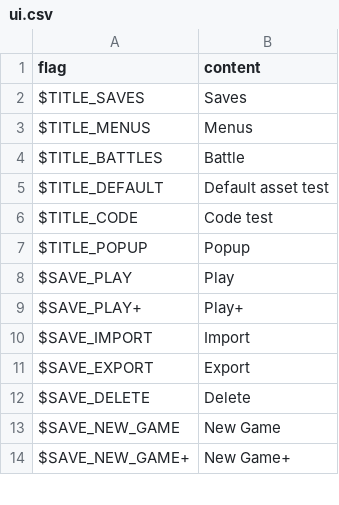
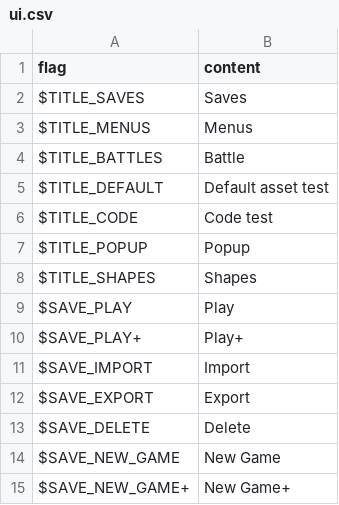
Before and after one commit to HaxeFlixel/flixel, a CSV file: User Interface/RPG Interface/assets/locales/en-US/ui.csv, drawn as a sheet; only a part is shown.

```diff
--- a/User Interface/RPG Interface/assets/locales/en-US/ui.csv
+++ b/User Interface/RPG Interface/assets/locales/en-US/ui.csv
@@ -7,2 +7,3 @@
 "$TITLE_POPUP","Popup",
+"$TITLE_SHAPES","Shapes",
 "$SAVE_PLAY","Play",
```
Also changed, not shown: User Interface/RPG Interface/assets/locales/nb-NO/ui.csv, 5 other files.
